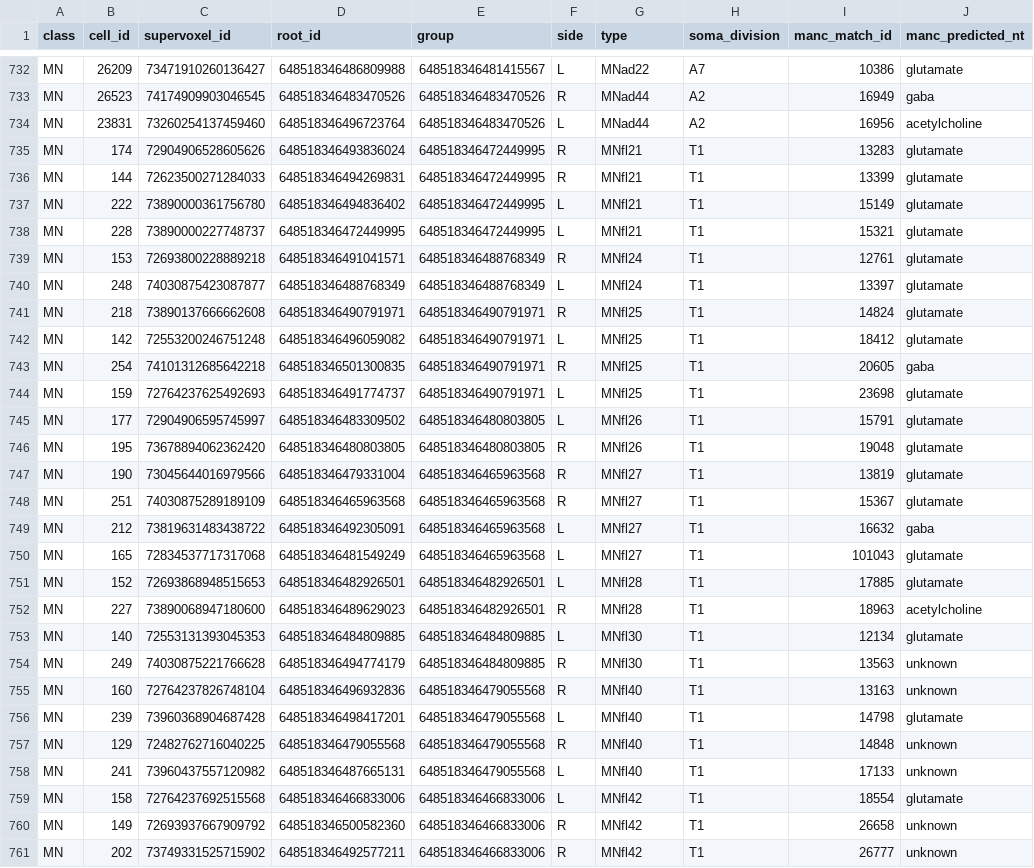
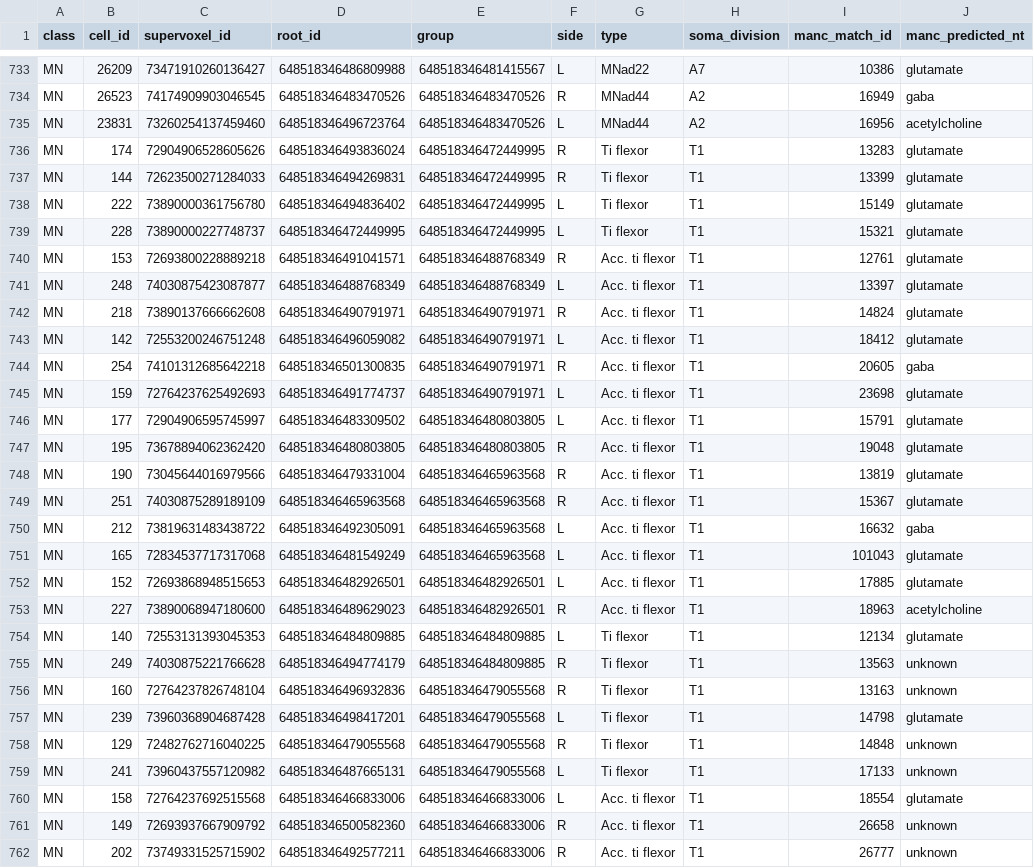
Before and after one commit to flyconnectome/2023neckconnective, a TSV file: Supplemental_files/Supplemental_file13_other_MANC_FANC_matching.tsv, drawn as a sheet; only a part is shown, gaps mark what is left out; addresses are those after the commit; the diff covers the shown part only; the diff names each change by its address in the sheet, - before the commit and + after, or states it on an @@ line.

```diff
--- a/Supplemental_files/Supplemental_file13_other_MANC_FANC_matching.tsv
+++ b/Supplemental_files/Supplemental_file13_other_MANC_FANC_matching.tsv
-G736:G739 (type): MNfl21
+G736:G739 (type): Ti flexor
-G740:G741 (type): MNfl24
+G740:G741 (type): Acc. ti flexor
-G742:G745 (type): MNfl25
+G742:G745 (type): Acc. ti flexor
-G746:G747 (type): MNfl26
+G746:G747 (type): Acc. ti flexor
-G748:G751 (type): MNfl27
+G748:G751 (type): Acc. ti flexor
-G752:G753 (type): MNfl28
+G752:G753 (type): Acc. ti flexor
-G754:G755 (type): MNfl30
+G754:G755 (type): Ti flexor
-G756:G759 (type): MNfl40
+G756:G759 (type): Ti flexor
-G760:G762 (type): MNfl42
+G760:G762 (type): Acc. ti flexor
```
Also changed, not shown: 2 added rows and 35 edited cells elsewhere in this file.
